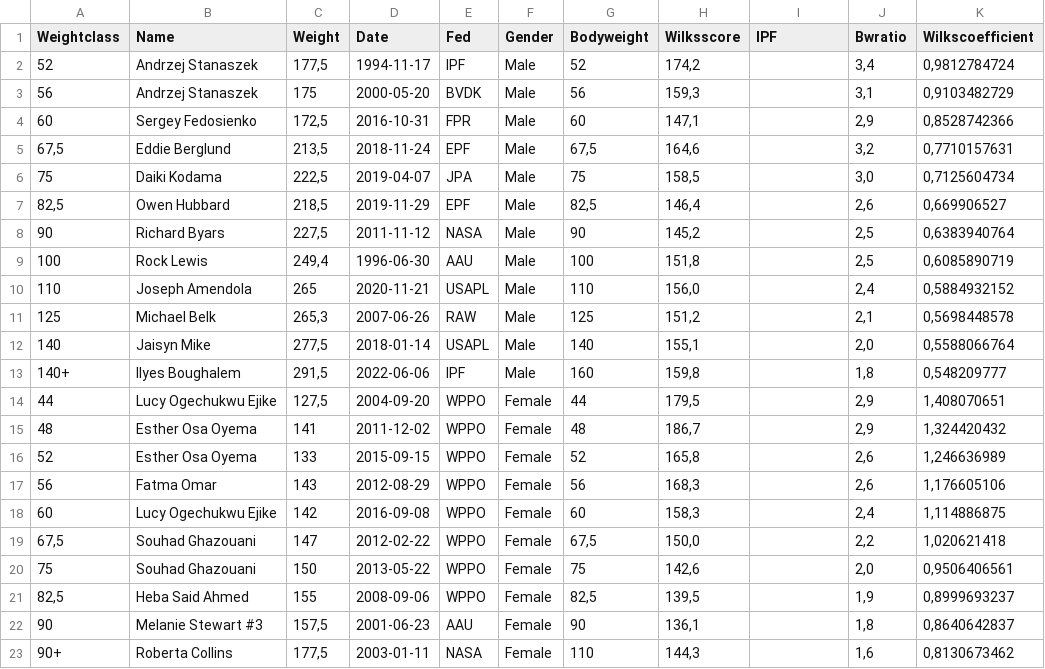
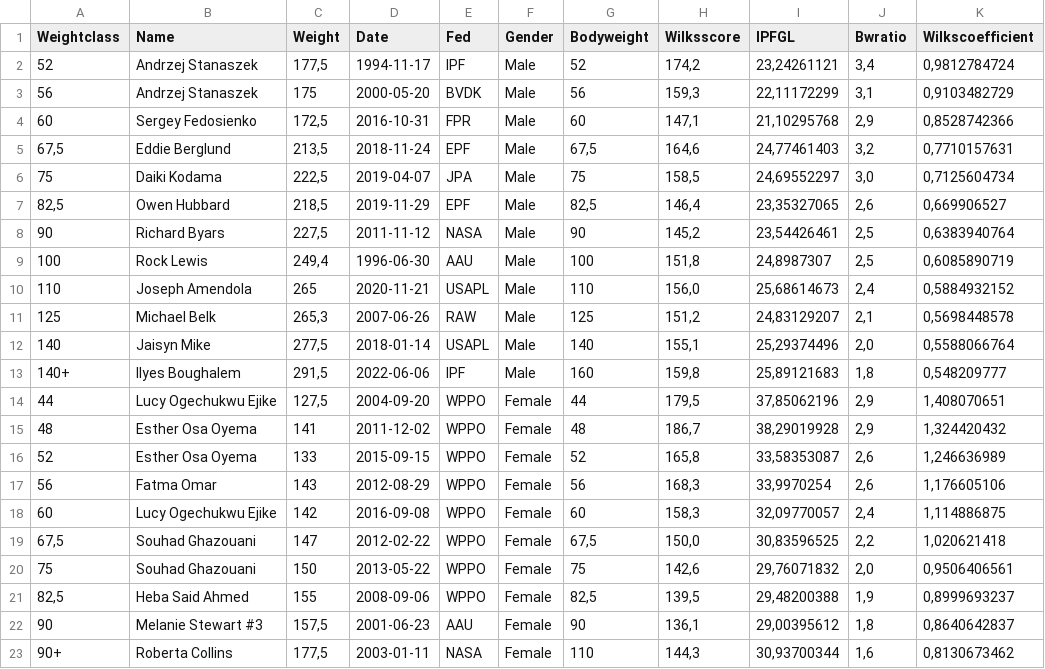
Before and after one commit to motionsplan/motionsplan-dk-jekyll, a CSV file: _data/powerlifting-records-bench.csv, drawn as a sheet.

```diff
--- a/_data/powerlifting-records-bench.csv
+++ b/_data/powerlifting-records-bench.csv
@@ -1,23 +1,23 @@
-Weightclass,Name,Weight,Date,Fed,Gender,Bodyweight,Wilksscore,IPF,Bwratio,Wilkscoefficient
-52,Andrzej Stanaszek,"177,5",1994-11-17,IPF,Male,52,"174,2",,"3,4","0,9812784724"
-56,Andrzej Stanaszek,175,2000-05-20,BVDK,Male,56,"159,3",,"3,1","0,9103482729"
-60,Sergey Fedosienko,"172,5",2016-10-31,FPR,Male,60,"147,1",,"2,9","0,8528742366"
-"67,5",Eddie Berglund,"213,5",2018-11-24,EPF,Male,"67,5","164,6",,"3,2","0,7710157631"
-75,Daiki Kodama,"222,5",2019-04-07,JPA,Male,75,"158,5",,"3,0","0,7125604734"
-"82,5",Owen Hubbard,"218,5",2019-11-29,EPF,Male,"82,5","146,4",,"2,6","0,669906527"
-90,Richard Byars,"227,5",2011-11-12,NASA,Male,90,"145,2",,"2,5","0,6383940764"
-100,Rock Lewis,"249,4",1996-06-30,AAU,Male,100,"151,8",,"2,5","0,6085890719"
-110,Joseph Amendola,265,2020-11-21,USAPL,Male,110,"156,0",,"2,4","0,5884932152"
-125,Michael Belk,"265,3",2007-06-26,RAW,Male,125,"151,2",,"2,1","0,5698448578"
-140,Jaisyn Mike,"277,5",2018-01-14,USAPL,Male,140,"155,1",,"2,0","0,5588066764"
-140+,Ilyes Boughalem,"291,5",2022-06-06,IPF,Male,160,"159,8",,"1,8","0,548209777"
-44,Lucy Ogechukwu Ejike,"127,5",2004-09-20,WPPO,Female,44,"179,5",,"2,9","1,408070651"
-48,Esther Osa Oyema,141,2011-12-02,WPPO,Female,48,"186,7",,"2,9","1,324420432"
-52,Esther Osa Oyema,133,2015-09-15,WPPO,Female,52,"165,8",,"2,6","1,246636989"
-56,Fatma Omar,143,2012-08-29,WPPO,Female,56,"168,3",,"2,6","1,176605106"
-60,Lucy Ogechukwu Ejike,142,2016-09-08,WPPO,Female,60,"158,3",,"2,4","1,114886875"
-"67,5",Souhad Ghazouani,147,2012-02-22,WPPO,Female,"67,5","150,0",,"2,2","1,020621418"
-75,Souhad Ghazouani,150,2013-05-22,WPPO,Female,75,"142,6",,"2,0","0,9506406561"
-"82,5",Heba Said Ahmed,155,2008-09-06,WPPO,Female,"82,5","139,5",,"1,9","0,8999693237"
-90,Melanie Stewart #3,"157,5",2001-06-23,AAU,Female,90,"136,1",,"1,8","0,8640642837"
-90+,Roberta Collins,"177,5",2003-01-11,NASA,Female,110,"144,3",,"1,6","0,8130673462"
+Weightclass,Name,Weight,Date,Fed,Gender,Bodyweight,Wilksscore,IPFGL,Bwratio,Wilkscoefficient
+52,Andrzej Stanaszek,"177,5",1994-11-17,IPF,Male,52,"174,2","23,24261121","3,4","0,9812784724"
+56,Andrzej Stanaszek,175,2000-05-20,BVDK,Male,56,"159,3","22,11172299","3,1","0,9103482729"
+60,Sergey Fedosienko,"172,5",2016-10-31,FPR,Male,60,"147,1","21,10295768","2,9","0,8528742366"
+"67,5",Eddie Berglund,"213,5",2018-11-24,EPF,Male,"67,5","164,6","24,77461403","3,2","0,7710157631"
+75,Daiki Kodama,"222,5",2019-04-07,JPA,Male,75,"158,5","24,69552297","3,0","0,7125604734"
+"82,5",Owen Hubbard,"218,5",2019-11-29,EPF,Male,"82,5","146,4","23,35327065","2,6","0,669906527"
+90,Richard Byars,"227,5",2011-11-12,NASA,Male,90,"145,2","23,54426461","2,5","0,6383940764"
+100,Rock Lewis,"249,4",1996-06-30,AAU,Male,100,"151,8","24,8987307","2,5","0,6085890719"
+110,Joseph Amendola,265,2020-11-21,USAPL,Male,110,"156,0","25,68614673","2,4","0,5884932152"
+125,Michael Belk,"265,3",2007-06-26,RAW,Male,125,"151,2","24,83129207","2,1","0,5698448578"
+140,Jaisyn Mike,"277,5",2018-01-14,USAPL,Male,140,"155,1","25,29374496","2,0","0,5588066764"
+140+,Ilyes Boughalem,"291,5",2022-06-06,IPF,Male,160,"159,8","25,89121683","1,8","0,548209777"
+44,Lucy Ogechukwu Ejike,"127,5",2004-09-20,WPPO,Female,44,"179,5","37,85062196","2,9","1,408070651"
+48,Esther Osa Oyema,141,2011-12-02,WPPO,Female,48,"186,7","38,29019928","2,9","1,324420432"
+52,Esther Osa Oyema,133,2015-09-15,WPPO,Female,52,"165,8","33,58353087","2,6","1,246636989"
+56,Fatma Omar,143,2012-08-29,WPPO,Female,56,"168,3","33,9970254","2,6","1,176605106"
+60,Lucy Ogechukwu Ejike,142,2016-09-08,WPPO,Female,60,"158,3","32,09770057","2,4","1,114886875"
+"67,5",Souhad Ghazouani,147,2012-02-22,WPPO,Female,"67,5","150,0","30,83596525","2,2","1,020621418"
+75,Souhad Ghazouani,150,2013-05-22,WPPO,Female,75,"142,6","29,76071832","2,0","0,9506406561"
+"82,5",Heba Said Ahmed,155,2008-09-06,WPPO,Female,"82,5","139,5","29,48200388","1,9","0,8999693237"
+90,Melanie Stewart #3,"157,5",2001-06-23,AAU,Female,90,"136,1","29,00395612","1,8","0,8640642837"
+90+,Roberta Collins,"177,5",2003-01-11,NASA,Female,110,"144,3","30,93700344","1,6","0,8130673462"
```
Also changed, not shown: _data/powerlifting-records-deadlift.csv, _data/powerlifting-records-squat.csv, 6 other files.
